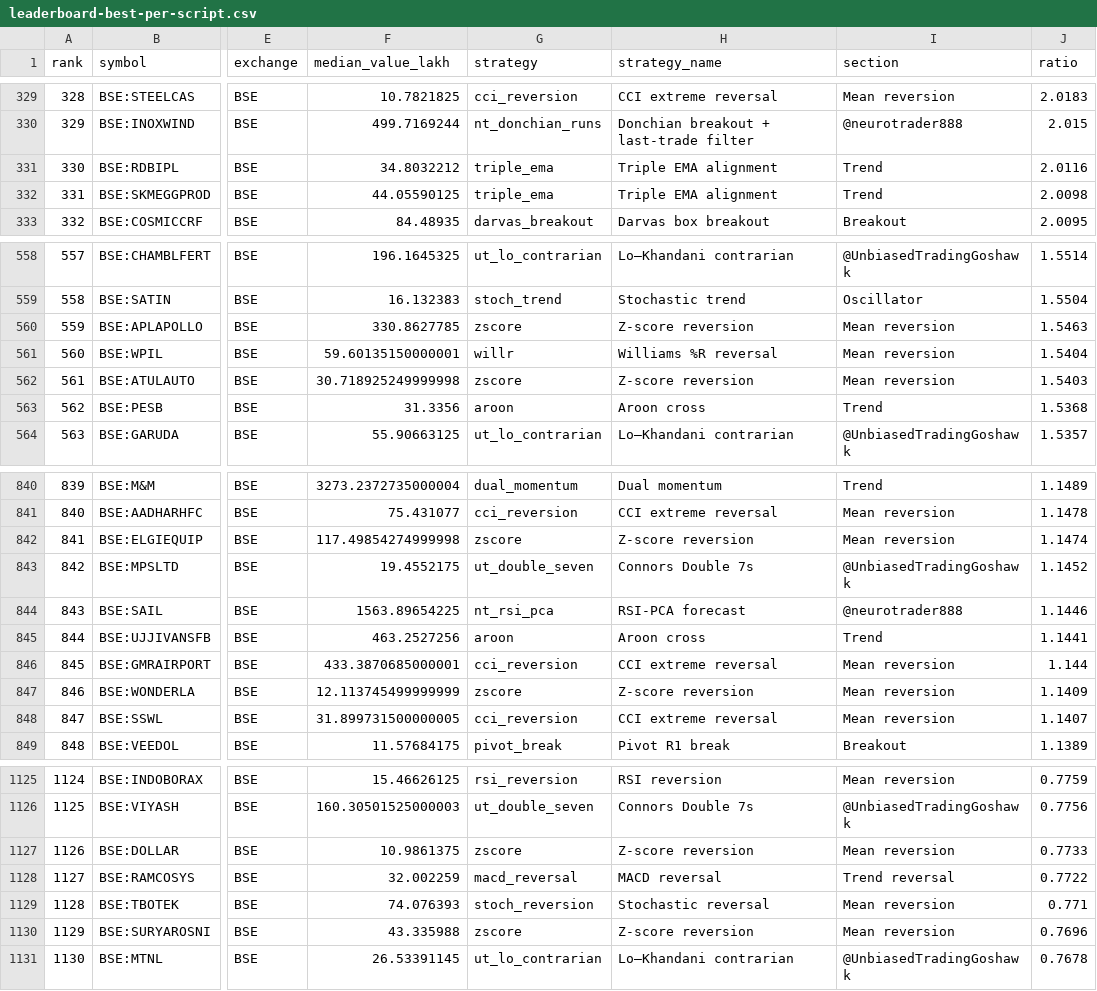
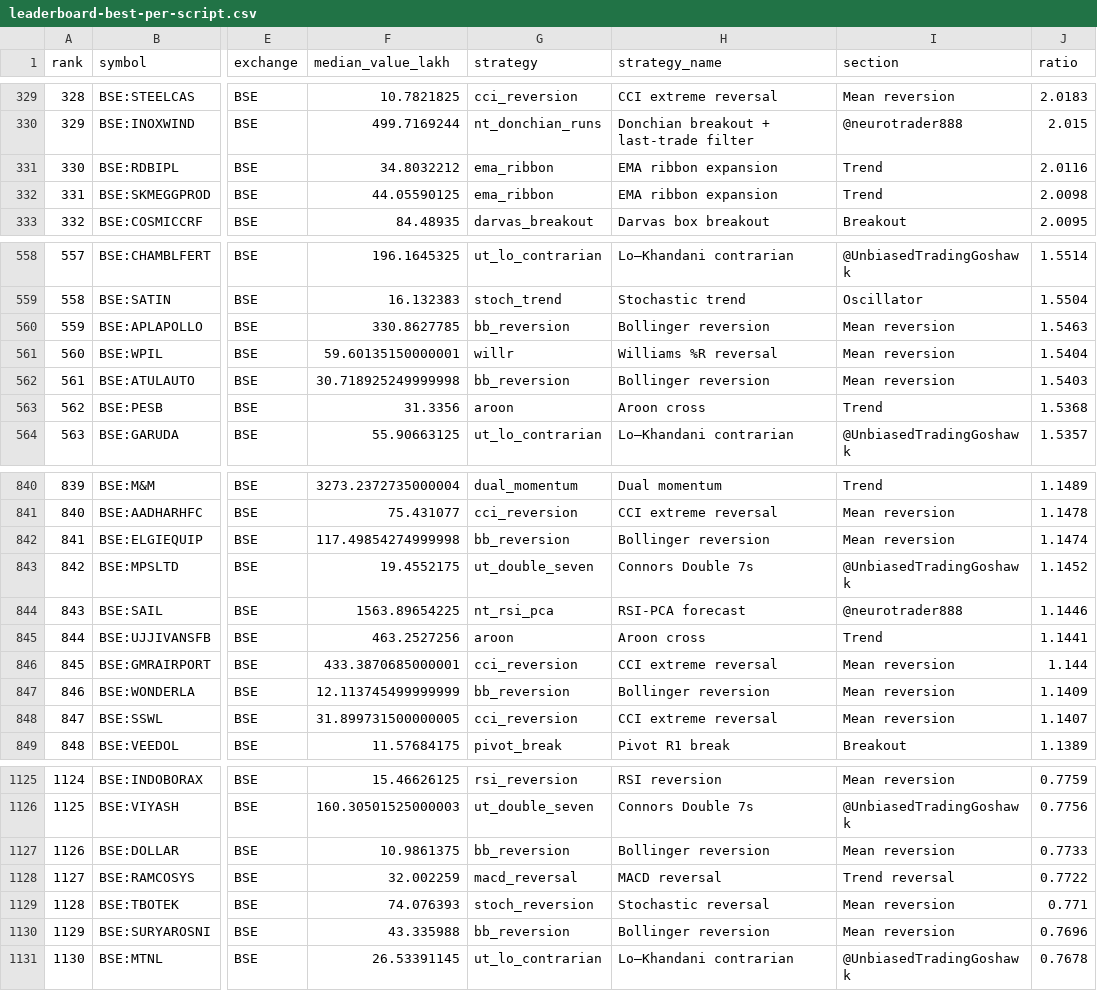
Before and after one commit to garv08/Trade-Observability-Platform, a CSV file: results/leaderboard-best-per-script.csv, drawn as a sheet; only a part is shown, gaps mark what is left out; the diff covers the shown part only; the diff names each change by its address in the sheet, - before the commit and + after, or states it on an @@ line.

Commit message:
TOP 0.4.0: rank strategies by return / max drawdown across stocks; reproducible results
- Leaderboard 'By strategy' view: median total return / |max DD| across qualifying scripts
  (no CAGR cut), with spread, hit rates, beat-buy-and-hold and best script; CSV + API
- top-leaderboard --results DIR rebuilds every committed CSV with fixed settings,
  --strategies FILE exports the ranking; name tie-breakers make output byte-identical
- results/strategy-ranking-return-dd.csv, README section 9 and screenshot

```diff
--- a/results/leaderboard-best-per-script.csv
+++ b/results/leaderboard-best-per-script.csv
-G331:G332 (strategy): triple_ema
+G331:G332 (strategy): ema_ribbon
-H331:H332 (strategy_name): Triple EMA alignment
+H331:H332 (strategy_name): EMA ribbon expansion
-G560 (strategy): zscore
+G560 (strategy): bb_reversion
-H560 (strategy_name): Z-score reversion
+H560 (strategy_name): Bollinger reversion
-G562 (strategy): zscore
+G562 (strategy): bb_reversion
-H562 (strategy_name): Z-score reversion
+H562 (strategy_name): Bollinger reversion
-G842 (strategy): zscore
+G842 (strategy): bb_reversion
-H842 (strategy_name): Z-score reversion
+H842 (strategy_name): Bollinger reversion
-G847 (strategy): zscore
+G847 (strategy): bb_reversion
-H847 (strategy_name): Z-score reversion
+H847 (strategy_name): Bollinger reversion
-G1127 (strategy): zscore
+G1127 (strategy): bb_reversion
-H1127 (strategy_name): Z-score reversion
+H1127 (strategy_name): Bollinger reversion
-G1130 (strategy): zscore
+G1130 (strategy): bb_reversion
-H1130 (strategy_name): Z-score reversion
+H1130 (strategy_name): Bollinger reversion
```
Also changed, not shown: 54 edited cells elsewhere in this file, 18 other files.
